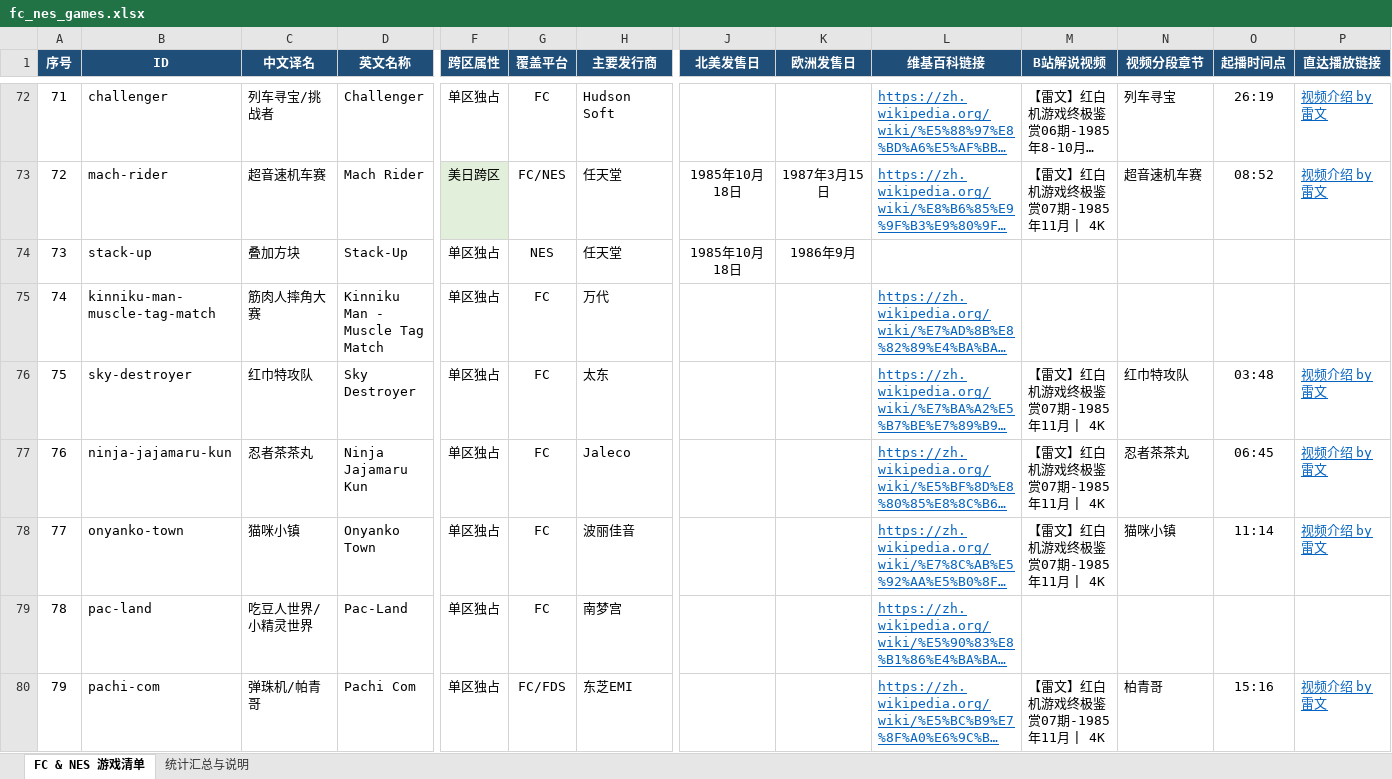
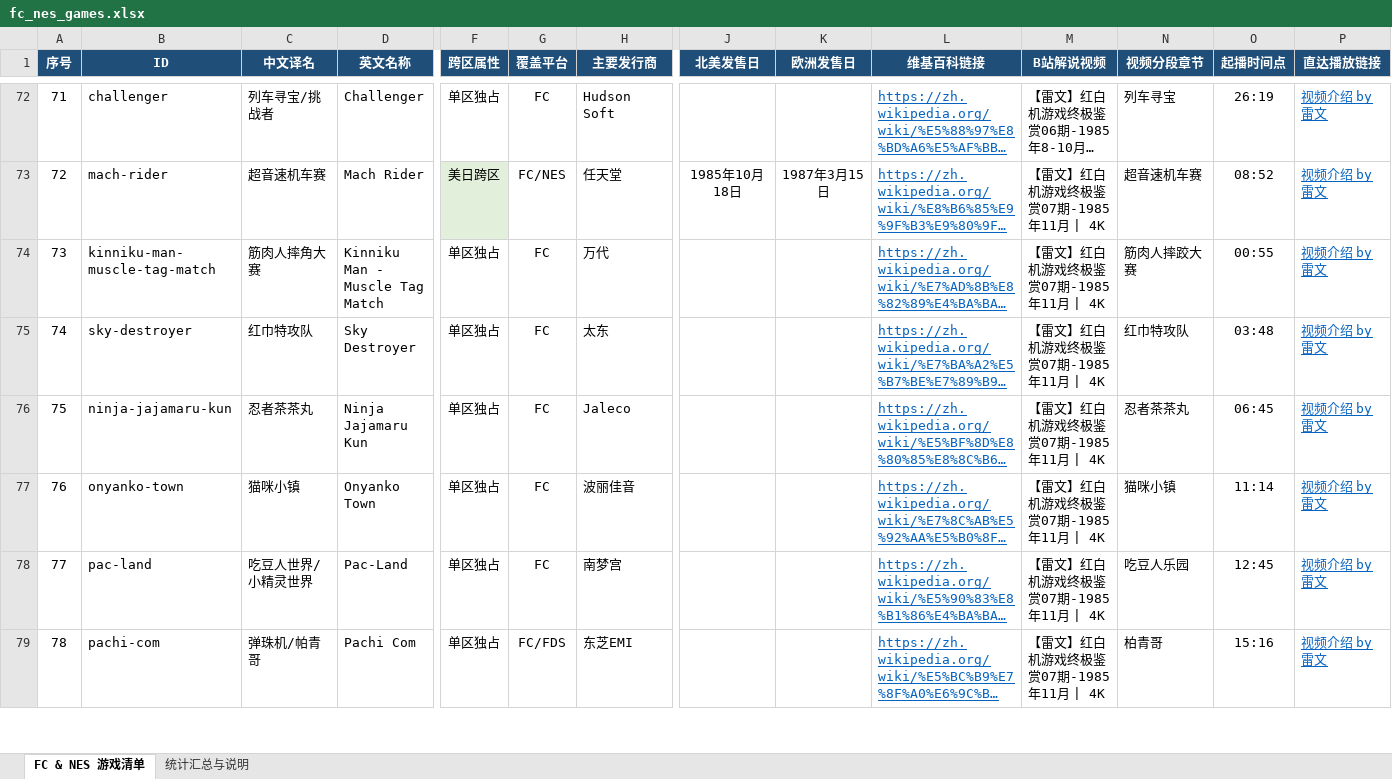
Before and after one commit to digiprospector/emu-rom-info, an Excel workbook: data/fc_nes_games.xlsx, sheet FC & NES 游戏清单, drawn as a sheet; only a part is shown, gaps mark what is left out; long unchanged cells end in …; values as stored, in another font and other column widths than the file's, no borders; removed rows and columns are numbered as before the commit, all else as after; rows hold the shown columns only; the diff covers the shown part only; the diff names each change by its address in the sheet, - before the commit and + after, or states it on an @@ line.

Commit message:
feat(games): 增加缺失视频游戏提取工具及网页上方翻页控制
- 新增 list_missing_videos.py 脚本，支持提取并导出无视频介绍游戏列表（支持 YAML/CSV/TXT 格式）

- 在前端页面 data/fc_nes_games.html 与构建模板中增加列表上方的翻页控制与联动

- 优化 adjustments.yaml 中多款游戏的视频章节映射并重新构建全格式数据

```diff
--- a/data/fc_nes_games.xlsx (sheet FC & NES 游戏清单)
+++ b/data/fc_nes_games.xlsx (sheet FC & NES 游戏清单)
-row 74: 73 | stack-up | 叠加方块 | Stack-Up | 单区独占 | NES | 任天堂 | 1985年10月18日 | 1986年9月
@@ column A (序号) renumbered from row 74 down @@
-M74 (B站解说视频): (empty)
+M74 (B站解说视频): 【雷文】红白机游戏终极鉴赏07期-1985年11月 | 4K
-N74 (视频分段章节): (empty)
+N74 (视频分段章节): 筋肉人摔跤大赛
-O74 (起播时间点): (empty)
+O74 (起播时间点): 00:55
-P74 (直达播放链接): (empty)
+P74 (直达播放链接): 视频介绍 by 雷文
-M78 (B站解说视频): (empty)
+M78 (B站解说视频): 【雷文】红白机游戏终极鉴赏07期-1985年11月 | 4K
-N78 (视频分段章节): (empty)
+N78 (视频分段章节): 吃豆人乐园
-O78 (起播时间点): (empty)
+O78 (起播时间点): 12:45
-P78 (直达播放链接): (empty)
+P78 (直达播放链接): 视频介绍 by 雷文
```
Also changed, not shown: 158 edited cells and cell formats elsewhere in this sheet, sheet 统计汇总与说明, 11 other files.
